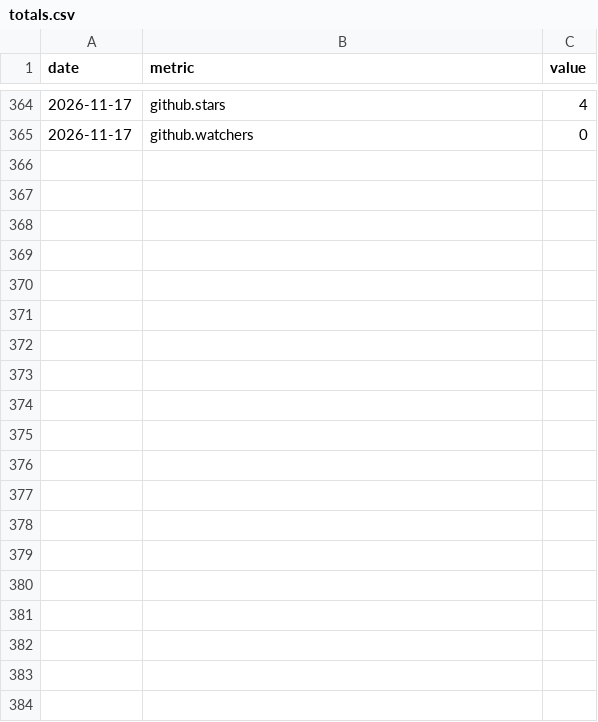
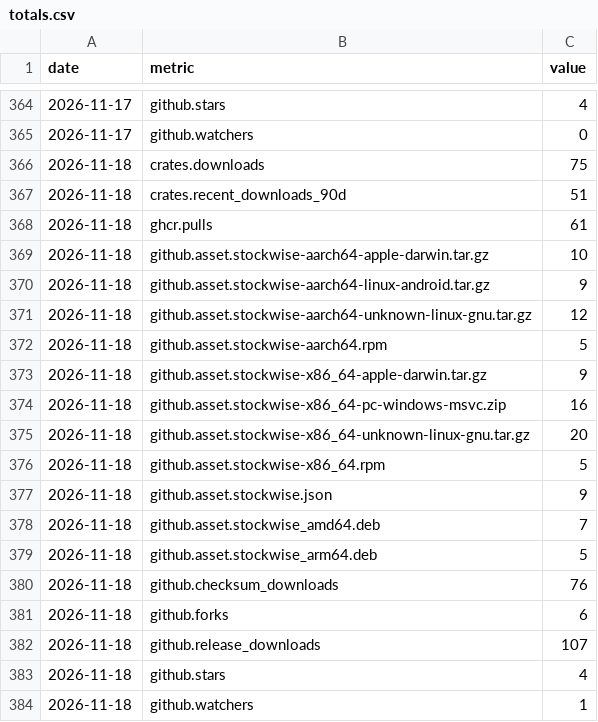
Before and after one commit to iamsaquib8/stockwise, a CSV file: totals.csv, drawn as a sheet; only a part is shown, gaps mark what is left out; the diff names each change by its address in the sheet, - before the commit and + after, or states it on an @@ line.

```diff
--- a/totals.csv
+++ b/totals.csv
+row 366: 2026-11-18 | crates.downloads | 75
+row 367: 2026-11-18 | crates.recent_downloads_90d | 51
+row 368: 2026-11-18 | ghcr.pulls | 61
+row 369: 2026-11-18 | github.asset.stockwise-aarch64-apple-darwin.tar.gz | 10
+row 370: 2026-11-18 | github.asset.stockwise-aarch64-linux-android.tar.gz | 9
+row 371: 2026-11-18 | github.asset.stockwise-aarch64-unknown-linux-gnu.tar.gz | 12
+row 372: 2026-11-18 | github.asset.stockwise-aarch64.rpm | 5
+row 373: 2026-11-18 | github.asset.stockwise-x86_64-apple-darwin.tar.gz | 9
+row 374: 2026-11-18 | github.asset.stockwise-x86_64-pc-windows-msvc.zip | 16
+row 375: 2026-11-18 | github.asset.stockwise-x86_64-unknown-linux-gnu.tar.gz | 20
+row 376: 2026-11-18 | github.asset.stockwise-x86_64.rpm | 5
+row 377: 2026-11-18 | github.asset.stockwise.json | 9
+row 378: 2026-11-18 | github.asset.stockwise_amd64.deb | 7
+row 379: 2026-11-18 | github.asset.stockwise_arm64.deb | 5
+row 380: 2026-11-18 | github.checksum_downloads | 76
+row 381: 2026-11-18 | github.forks | 6
+row 382: 2026-11-18 | github.release_downloads | 107
+row 383: 2026-11-18 | github.stars | 4
+row 384: 2026-11-18 | github.watchers | 1
```
Also changed, not shown: daily.csv, 1 other file.
